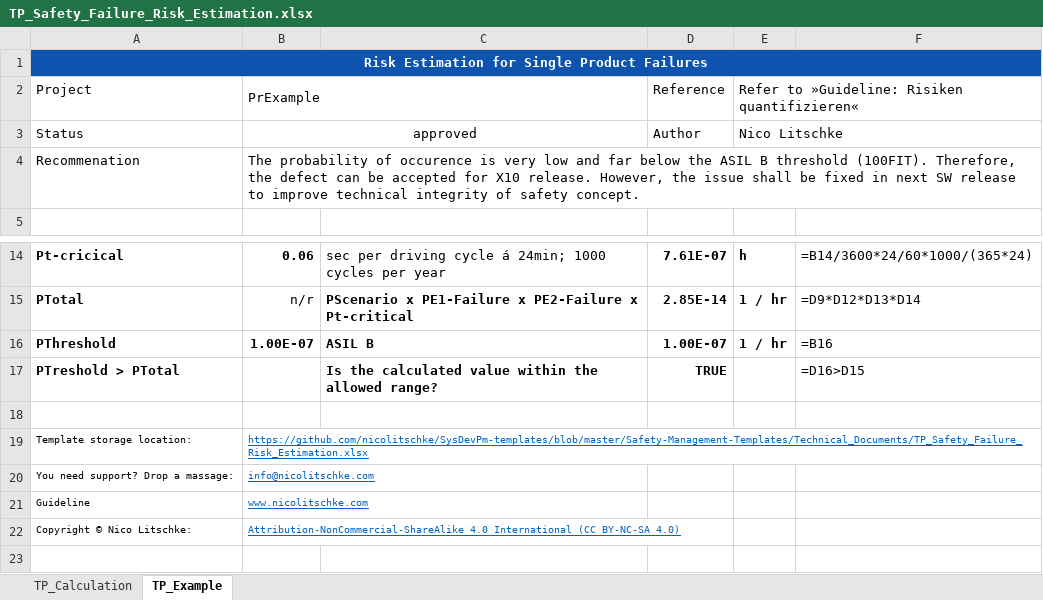
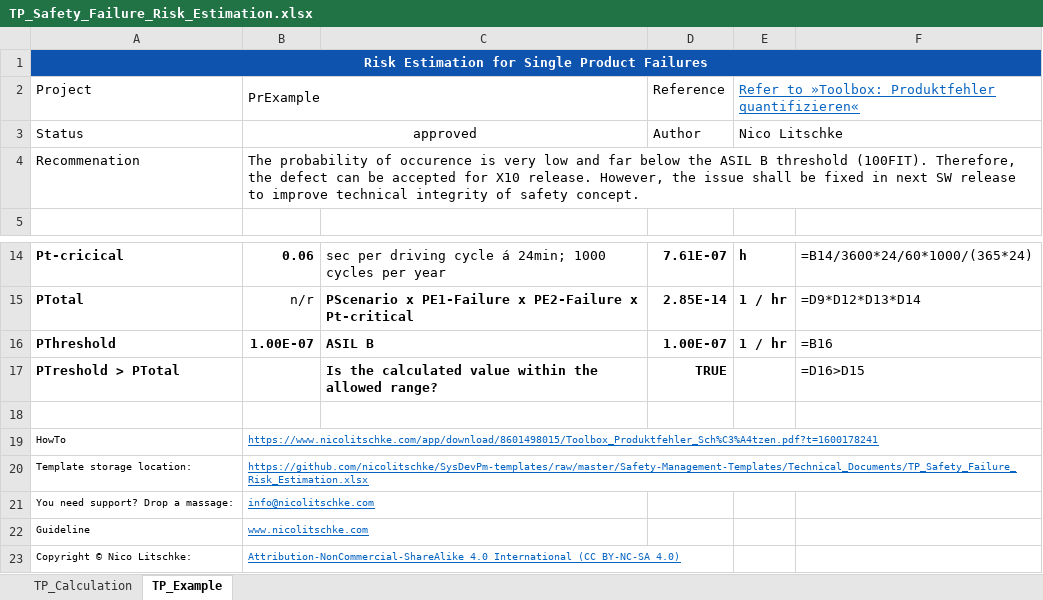
Before and after one commit to nicolitschke/SysDevPm-templates, an Excel workbook: Safety-Management-Templates/Technical_Documents/TP_Safety_Failure_Risk_Estimation.xlsx, sheet TP_Example, drawn as a sheet; only a part is shown, gaps mark what is left out; values as stored, in another font and other column widths than the file's, no borders; conditional formats not drawn; addresses are those after the commit; the diff names each change by its address in the sheet, - before the commit and + after, or states it on an @@ line.

Commit message:
updated the links to the toolbox-howto
Link to the toolbox-howto: https://www.nicolitschke.com/app/download/8601498015/Toolbox_Produktfehler_Sch%C3%A4tzen.pdf?t=1600178241
Also typos updated

```diff
--- a/Safety-Management-Templates/Technical_Documents/TP_Safety_Failure_Risk_Estimation.xlsx (sheet TP_Example)
+++ b/Safety-Management-Templates/Technical_Documents/TP_Safety_Failure_Risk_Estimation.xlsx (sheet TP_Example)
-E2: Refer to »Guideline: Risiken quantifizieren«
+E2: Refer to »Toolbox: Produktfehler quantifizieren«
@@ E2 underline: off → on, text colour: black → #0563C1 @@
+row 19: HowTo | https://www.nicolitschke.com/app/download/8601498015/Toolbox_Produktfehler_Sch%C3%A4tzen.pdf?t=1600178241
-B20: https://github.com/nicolitschke/SysDevPm-templates/blob/master/Safety-Management-Templates/Technical_Documents/TP_Safety_Failure_Risk_Estimation.xlsx
+B20: https://github.com/nicolitschke/SysDevPm-templates/raw/master/Safety-Management-Templates/Technical_Documents/TP_Safety_Failure_Risk_Estimation.xlsx
```
Also changed, not shown: sheet TP_Calculation.
